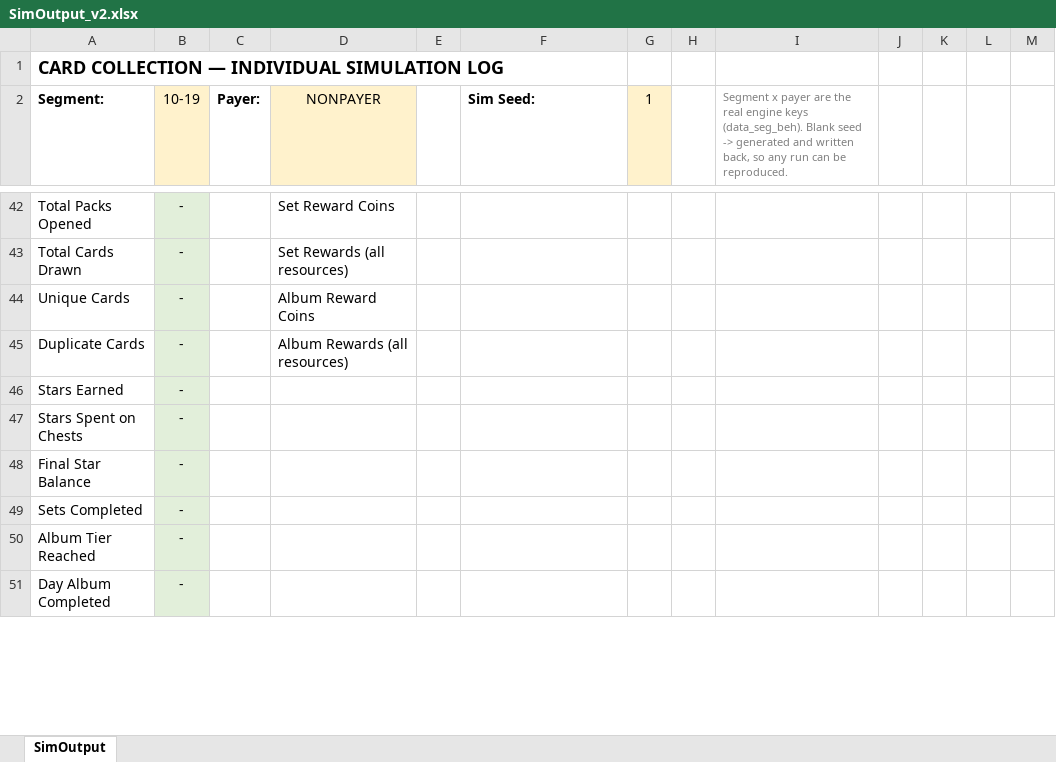
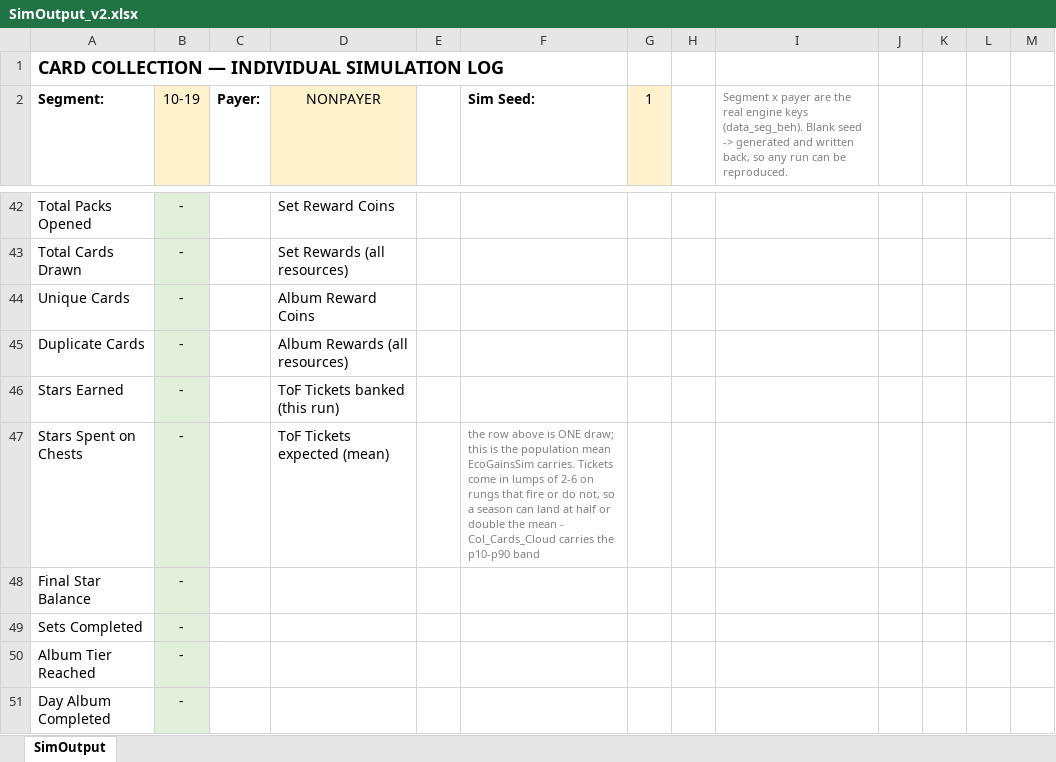
Before and after one commit to Teatree/r_live_ops_2, an Excel workbook: display/SimOutput_v2.xlsx, sheet SimOutput, drawn as a sheet; only a part is shown, gaps mark what is left out; values as stored, in another font and other column widths than the file's, no borders; the diff names each change by its address in the sheet, - before the commit and + after, or states it on an @@ line.

```diff
--- a/display/SimOutput_v2.xlsx (sheet SimOutput)
+++ b/display/SimOutput_v2.xlsx (sheet SimOutput)
-D46 (NONPAYER): (empty)
+D46 (NONPAYER): ToF Tickets banked (this run)
-D47 (NONPAYER): (empty)
+D47 (NONPAYER): ToF Tickets expected (mean)
-F47 (Sim Seed:): (empty)
+F47 (Sim Seed:): the row above is ONE draw; this is the population mean EcoGainsSim carries. Tickets come in lumps of 2-6 on rungs that fire or do not, so a season can land at half or double the mean - Col_Cards_Cloud carries the p10-p90 band
```
Also changed, not shown: 3 other files.
